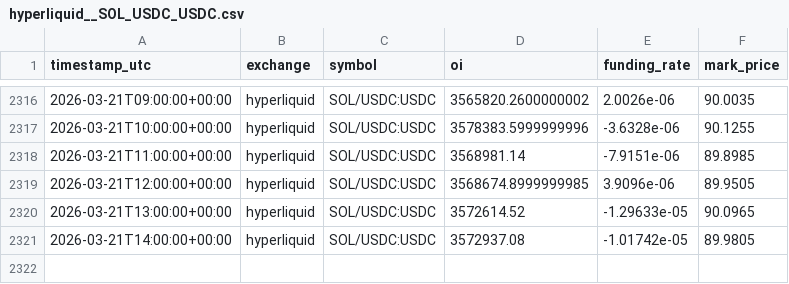
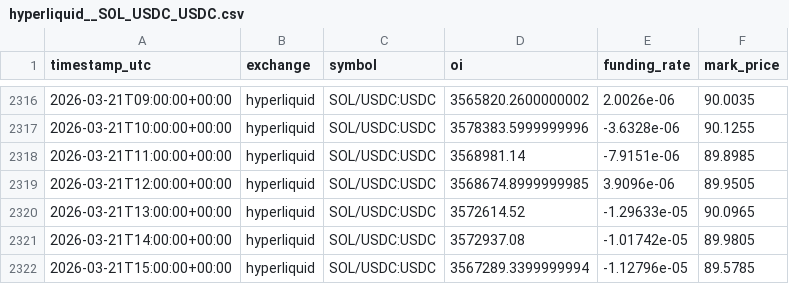
Before and after one commit to sunsiyuan/trade-signal-bot, a CSV file: data/oi_history/hyperliquid__SOL_USDC_USDC.csv, drawn as a sheet; only a part is shown, gaps mark what is left out; the diff names each change by its address in the sheet, - before the commit and + after, or states it on an @@ line.

```diff
--- a/data/oi_history/hyperliquid__SOL_USDC_USDC.csv
+++ b/data/oi_history/hyperliquid__SOL_USDC_USDC.csv
+row 2322: 2026-03-21T15:00:00+00:00 | hyperliquid | SOL/USDC:USDC | 3567289.3399999994 | -1.12796e-05 | 89.5785
```
Also changed, not shown: data/oi_history/hyperliquid__AAVE_USDC_USDC.csv, data/oi_history/hyperliquid__BTC_USDC_USDC.csv, 2 other files.
